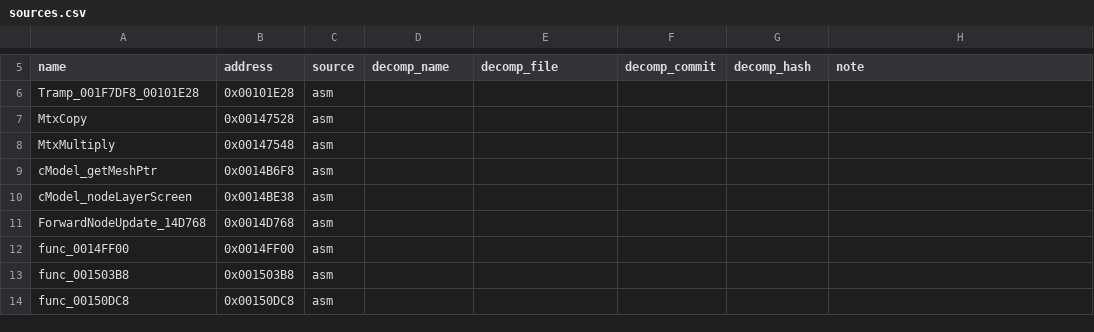
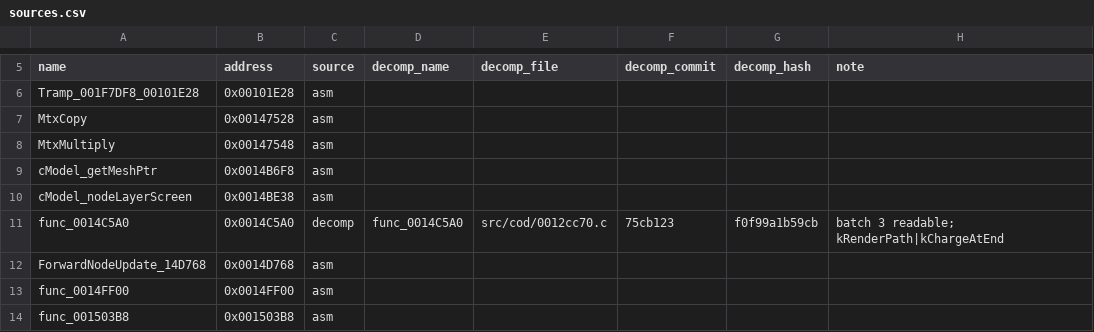
Before and after one commit to DuckyNerdball/God-Hand-Rearmed, a CSV file: tools/native/sources.csv, drawn as a sheet; only a part is shown, gaps mark what is left out; the shorter side is filled out with more unchanged rows.

```diff
--- a/tools/native/sources.csv
+++ b/tools/native/sources.csv
@@ -10,2 +10,3 @@ cModel_getMeshPtr,0x0014B6F8,asm,,,,,
 cModel_nodeLayerScreen,0x0014BE38,asm,,,,,
+func_0014C5A0,0x0014C5A0,decomp,func_0014C5A0,src/cod/0012cc70.c,75cb123,f0f99a1b59cb,batch 3 readable; kRenderPath|kChargeAtEnd
 ForwardNodeUpdate_14D768,0x0014D768,asm,,,,,
```
Also changed, not shown: 5 other files.
